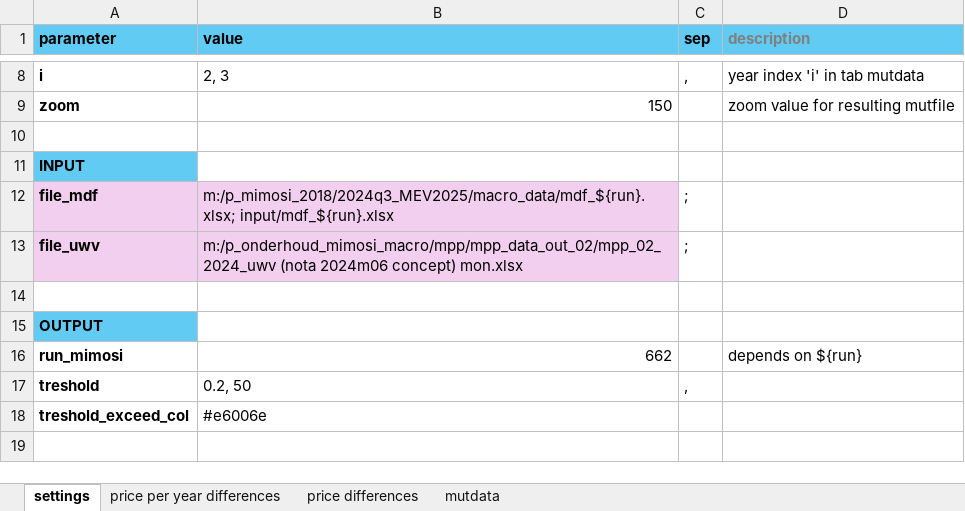
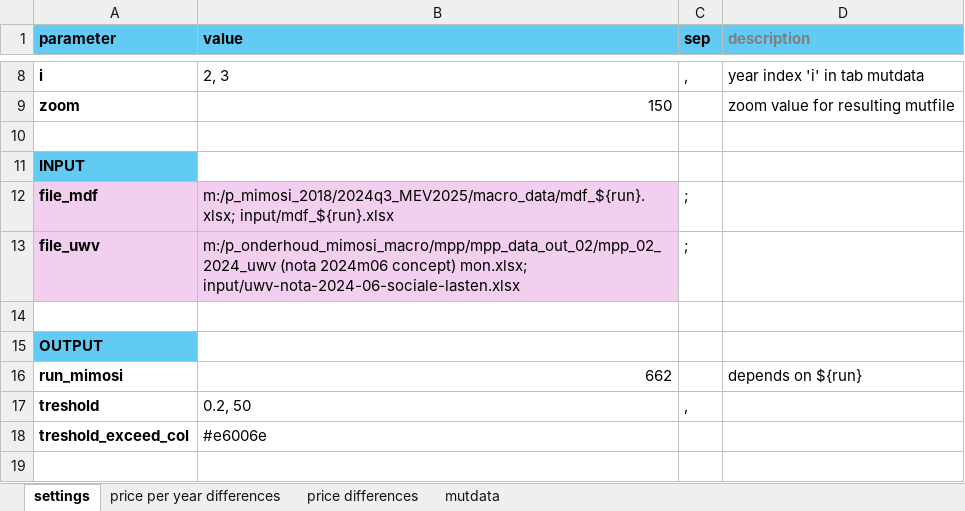
Before and after one commit to data-science-made-easy/szu-monitor, an Excel workbook: comparison-cpb-uwv.xlsx, sheet settings, drawn as a sheet; only a part is shown, gaps mark what is left out; values as stored, in another font and other column widths than the file's, no borders; the diff names each change by its address in the sheet, - before the commit and + after, or states it on an @@ line.

```diff
--- a/comparison-cpb-uwv.xlsx (sheet settings)
+++ b/comparison-cpb-uwv.xlsx (sheet settings)
-B13 (value): …2024m06 concept) mon.xlsx
+B13 (value): …2024m06 concept) mon.xlsx; input/uwv-nota-2024-06-sociale-lasten.xlsx
```
Also changed, not shown: 1 other file.
